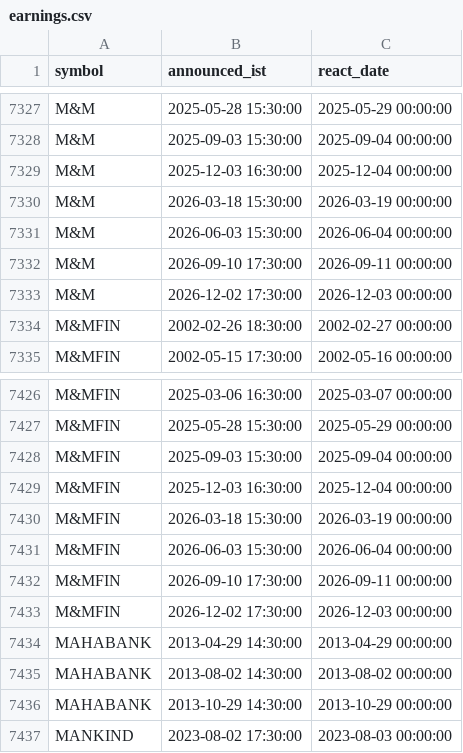
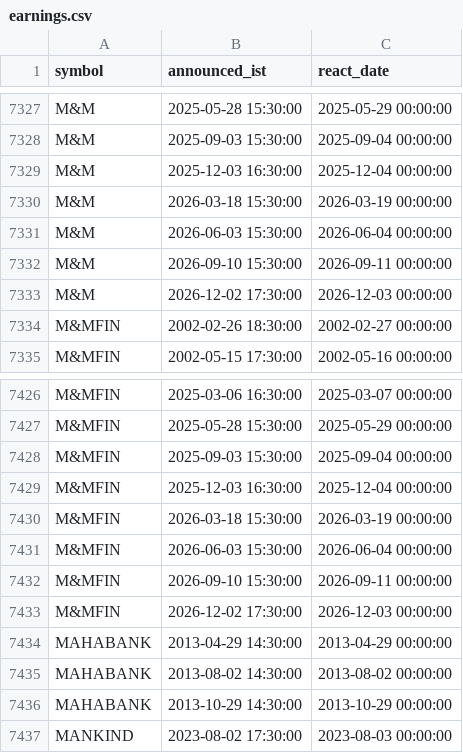
Before and after one commit to san1eev1/Stock-predictor, a CSV file: earnings.csv, drawn as a sheet; only a part is shown, gaps mark what is left out; the diff covers the shown part only.

```diff
--- a/earnings.csv
+++ b/earnings.csv
@@ -7331,3 +7331,3 @@ M&M,2026-03-18 15:30:00,2026-03-19 00:00:00
 M&M,2026-06-03 15:30:00,2026-06-04 00:00:00
-M&M,2026-09-10 17:30:00,2026-09-11 00:00:00
+M&M,2026-09-10 15:30:00,2026-09-11 00:00:00
 M&M,2026-12-02 17:30:00,2026-12-03 00:00:00
@@ -7431,3 +7431,3 @@ M&MFIN,2026-03-18 15:30:00,2026-03-19 00:00:00
 M&MFIN,2026-06-03 15:30:00,2026-06-04 00:00:00
-M&MFIN,2026-09-10 17:30:00,2026-09-11 00:00:00
+M&MFIN,2026-09-10 15:30:00,2026-09-11 00:00:00
 M&MFIN,2026-12-02 17:30:00,2026-12-03 00:00:00
```
Also changed, not shown: 12 edited cells elsewhere in this file, indices/2026.csv, 8 other files.
